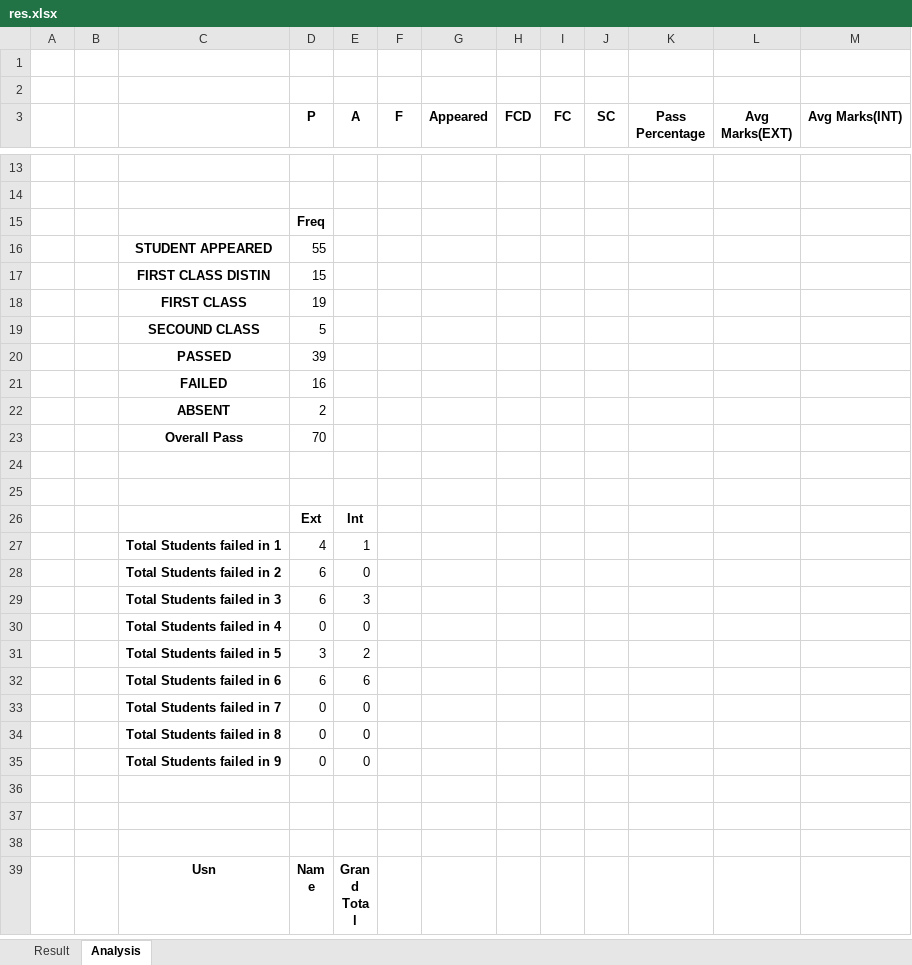
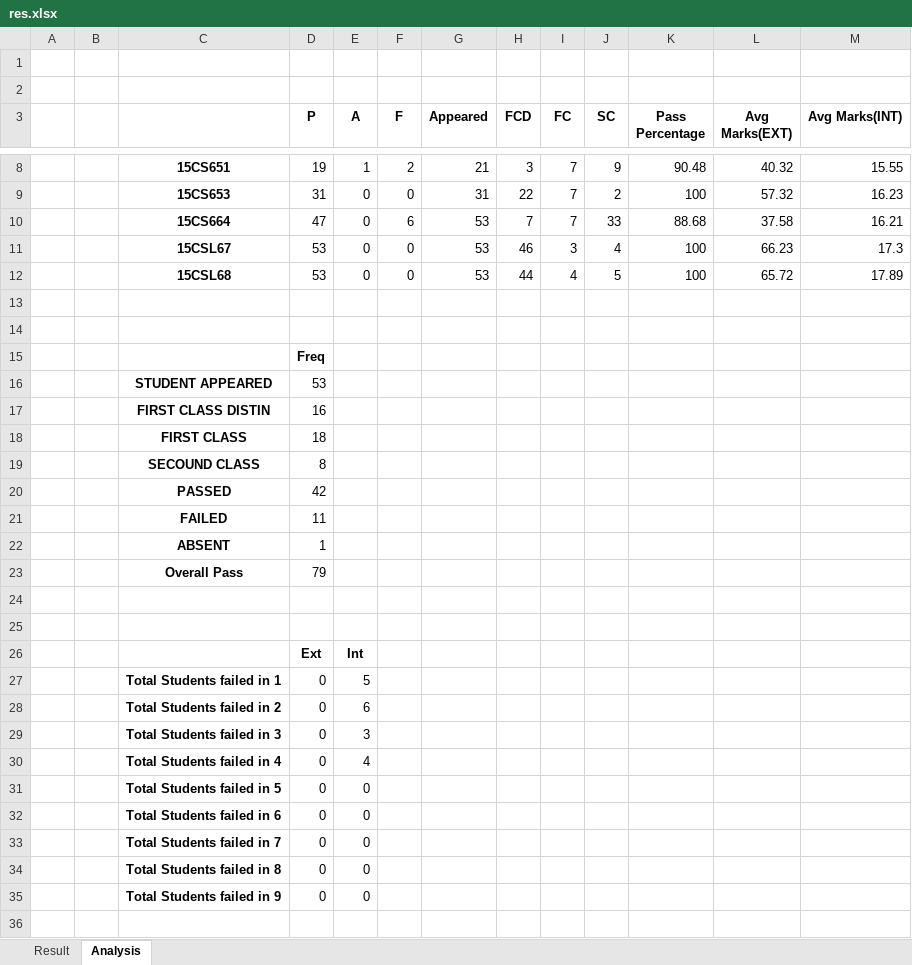
Before and after one commit to UdPro/Vtu_Result_Analysis, an Excel workbook: static/res.xlsx, sheet Analysis, drawn as a sheet; only a part is shown, gaps mark what is left out; the shorter side is filled out with more unchanged rows; values as stored, in another font and other column widths than the file's, no borders; the diff covers the shown part only; the diff names each change by its address in the sheet, - before the commit and + after, or states it on an @@ line.

Commit message:
"Fixed Bug" "Added new filter in analysis page"

```diff
--- a/static/res.xlsx (sheet Analysis)
+++ b/static/res.xlsx (sheet Analysis)
+row 8:  |  | 15CS651 | 19 | 1 | 2 | 21 | 3 | 7 | 9 | 90.48 | 40.32 | 15.55
+row 9:  |  | 15CS653 | 31 | 0 | 0 | 31 | 22 | 7 | 2 | 100 | 57.32 | 16.23
+row 10:  |  | 15CS664 | 47 | 0 | 6 | 53 | 7 | 7 | 33 | 88.68 | 37.58 | 16.21
+row 11:  |  | 15CSL67 | 53 | 0 | 0 | 53 | 46 | 3 | 4 | 100 | 66.23 | 17.3
+row 12:  |  | 15CSL68 | 53 | 0 | 0 | 53 | 44 | 4 | 5 | 100 | 65.72 | 17.89
-D16 (P): 55
+D16 (P): 53
-D17 (P): 15
+D17 (P): 16
-D18 (P): 19
+D18 (P): 18
-D19 (P): 5
+D19 (P): 8
-D20 (P): 39
+D20 (P): 42
-D21 (P): 16
+D21 (P): 11
-D22 (P): 2
+D22 (P): 1
-D23 (P): 70
+D23 (P): 79
-D27 (P): 4
+D27 (P): 0
-E27 (A): 1
+E27 (A): 5
-D28:D29 (P): 6
+D28:D29 (P): 0
-E28 (A): 0
+E28 (A): 6
-E30 (A): 0
+E30 (A): 4
-D31 (P): 3
+D31 (P): 0
-E31 (A): 2
+E31 (A): 0
-D32 (P): 6
+D32 (P): 0
-E32 (A): 6
+E32 (A): 0
```
Also changed, not shown: 9 added rows and 14 removed rows elsewhere in this sheet, sheet Result, 2 other files.
